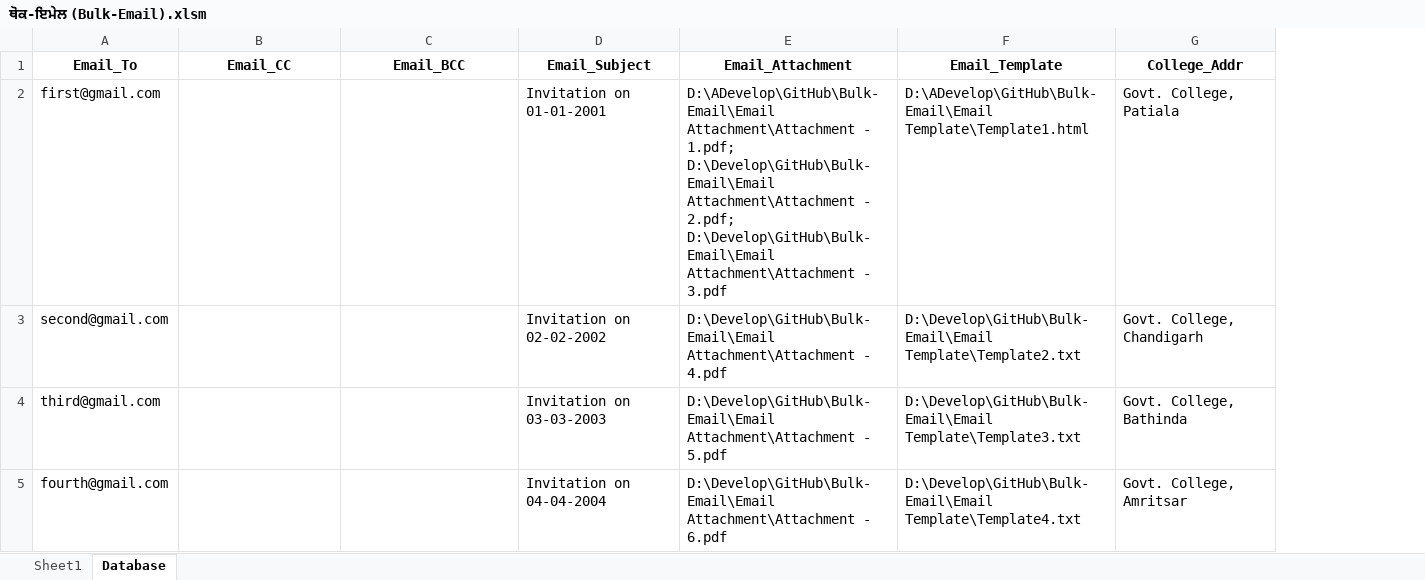
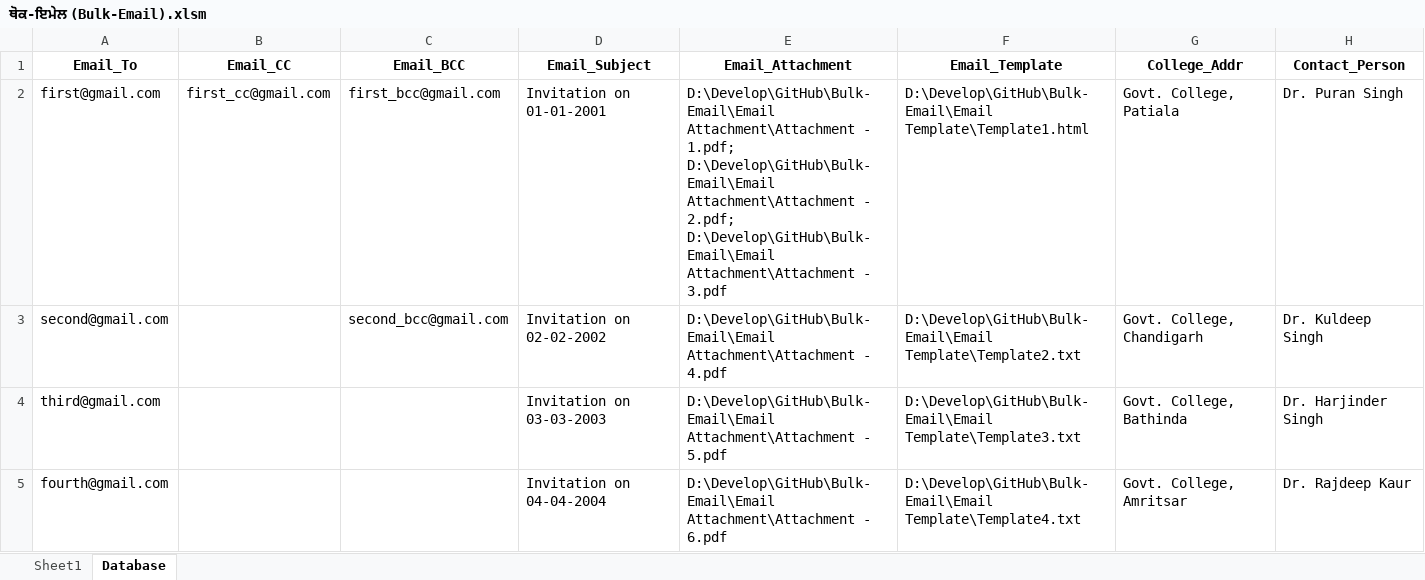
Before and after one commit to softsingh/Bulk-Email, an Excel workbook: ਥੋਕ-ਇਮੇਲ (Bulk-Email).xlsm, sheet Database, drawn as a sheet; values as stored, in another font and other column widths than the file's, no borders; the diff names each change by its address in the sheet, - before the commit and + after, or states it on an @@ line.

```diff
--- a/ਥੋਕ-ਇਮੇਲ (Bulk-Email).xlsm (sheet Database)
+++ b/ਥੋਕ-ਇਮੇਲ (Bulk-Email).xlsm (sheet Database)
+column H (Contact_Person), rows 2-5: Dr. Puran Singh | Dr. Kuldeep Singh | Dr. Harjinder Singh | Dr. Rajdeep Kaur
-B2 (Email_CC): (empty)
+B2 (Email_CC): first_cc@gmail.com
-C2 (Email_BCC): (empty)
+C2 (Email_BCC): first_bcc@gmail.com
-E2 (Email_Attachment): D:\ADevelop\GitHub\Bulk-Email\Email Attachment\Attachment -…
+E2 (Email_Attachment): D:\Develop\GitHub\Bulk-Email\Email Attachment\Attachment -…
-F2 (Email_Template): D:\ADevelop\GitHub\Bulk-Email\Email Template\Template1.html
+F2 (Email_Template): D:\Develop\GitHub\Bulk-Email\Email Template\Template1.html
-C3 (Email_BCC): (empty)
+C3 (Email_BCC): second_bcc@gmail.com
```
Also changed, not shown: 5 other files.
